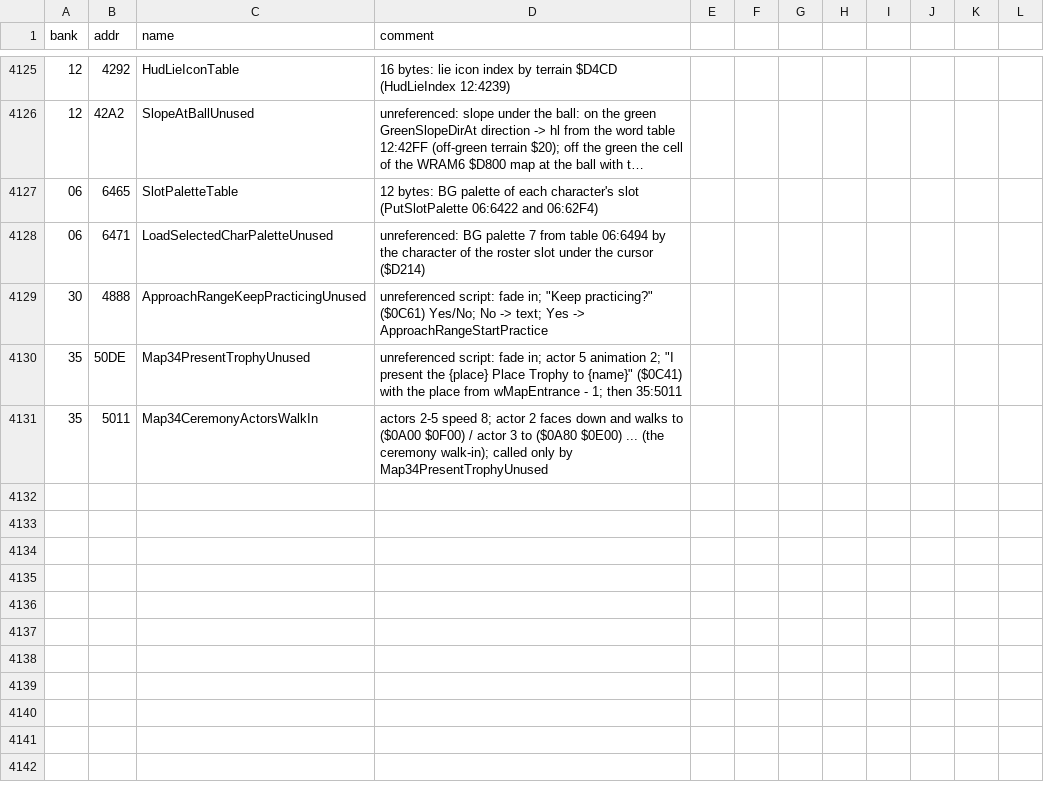
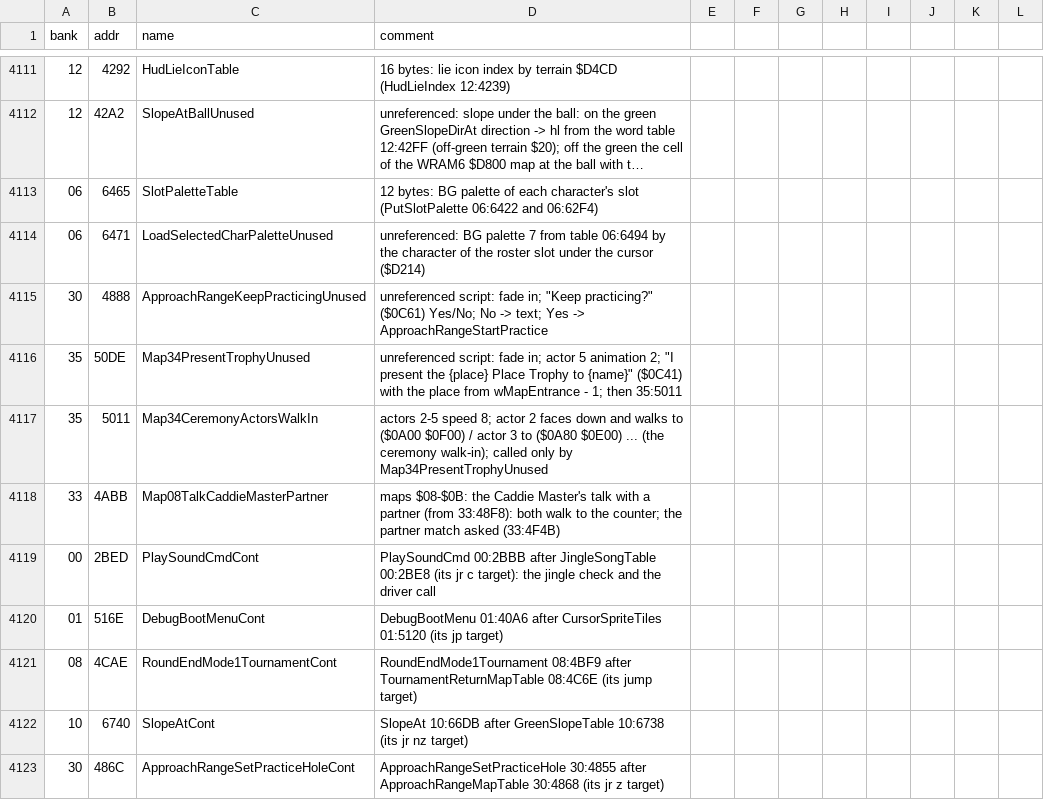
Before and after one commit to akeem000-ship-it/re-skill, a CSV file: projects/mario-golf-gbc/labels.csv, drawn as a sheet; only a part is shown, gaps mark what is left out; long unchanged cells end in …; the diff covers the shown part only; the diff names each change by its address in the sheet, - before the commit and + after, or states it on an @@ line.

```diff
--- a/projects/mario-golf-gbc/labels.csv
+++ b/projects/mario-golf-gbc/labels.csv
+row 4118: 33 | 4ABB | Map08TalkCaddieMasterPartner | maps $08-$0B: the Caddie Master's talk with a partner (from 33:48F8): both walk to the counter; the partner match asked (33:4F4B)
+row 4119: 00 | 2BED | PlaySoundCmdCont | PlaySoundCmd 00:2BBB after JingleSongTable 00:2BE8 (its jr c target): the jingle check and the driver call
+row 4120: 01 | 516E | DebugBootMenuCont | DebugBootMenu 01:40A6 after CursorSpriteTiles 01:5120 (its jp target)
+row 4121: 08 | 4CAE | RoundEndMode1TournamentCont | RoundEndMode1Tournament 08:4BF9 after TournamentReturnMapTable 08:4C6E (its jump target)
+row 4122: 10 | 6740 | SlopeAtCont | SlopeAt 10:66DB after GreenSlopeTable 10:6738 (its jr nz target)
+row 4123: 30 | 486C | ApproachRangeSetPracticeHoleCont | ApproachRangeSetPracticeHole 30:4855 after ApproachRangeMapTable 30:4868 (its jr z target)
```
Also changed, not shown: 6 added rows, 14 removed rows and 8 edited cells elsewhere in this file, 49 other files.
